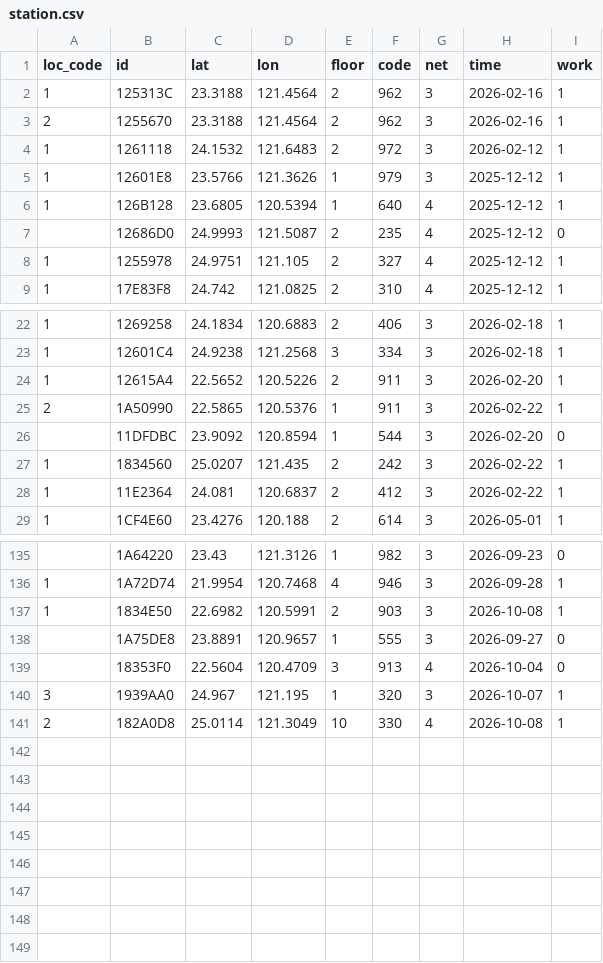
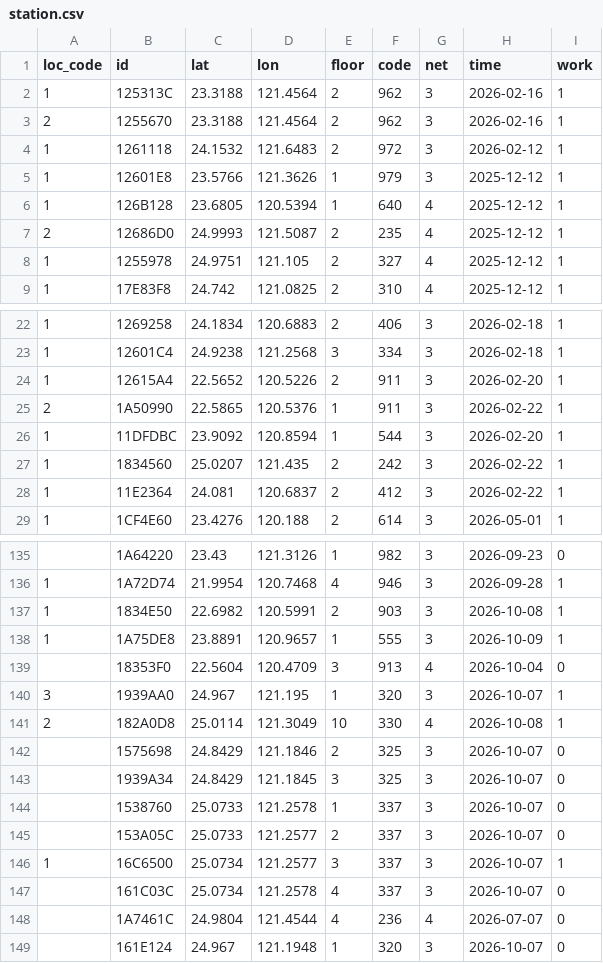
Before and after one commit to ExpTechTW/API, a CSV file: resource/station.csv, drawn as a sheet; only a part is shown, gaps mark what is left out.

```diff
--- a/resource/station.csv
+++ b/resource/station.csv
@@ -6,3 +6,3 @@ loc_code,id,lat,lon,floor,code,net,time,work
 1,126B128,23.6805,120.5394,1,640,4,2025-12-12,1
-,12686D0,24.9993,121.5087,2,235,4,2025-12-12,0
+2,12686D0,24.9993,121.5087,2,235,4,2025-12-12,1
 1,1255978,24.9751,121.105,2,327,4,2025-12-12,1
@@ -25,3 +25,3 @@ loc_code,id,lat,lon,floor,code,net,time,work
 2,1A50990,22.5865,120.5376,1,911,3,2026-02-22,1
-,11DFDBC,23.9092,120.8594,1,544,3,2026-02-20,0
+1,11DFDBC,23.9092,120.8594,1,544,3,2026-02-20,1
 1,1834560,25.0207,121.435,2,242,3,2026-02-22,1
@@ -137,3 +137,3 @@ loc_code,id,lat,lon,floor,code,net,time,work
 1,1834E50,22.6982,120.5991,2,903,3,2026-10-08,1
-,1A75DE8,23.8891,120.9657,1,555,3,2026-09-27,0
+1,1A75DE8,23.8891,120.9657,1,555,3,2026-10-09,1
 ,18353F0,22.5604,120.4709,3,913,4,2026-10-04,0
@@ -141 +141,9 @@ loc_code,id,lat,lon,floor,code,net,time,work
 2,182A0D8,25.0114,121.3049,10,330,4,2026-10-08,1
+,1575698,24.8429,121.1846,2,325,3,2026-10-07,0
+,1939A34,24.8429,121.1845,3,325,3,2026-10-07,0
+,1538760,25.0733,121.2578,1,337,3,2026-10-07,0
+,153A05C,25.0733,121.2577,2,337,3,2026-10-07,0
+1,16C6500,25.0734,121.2577,3,337,3,2026-10-07,1
+,161C03C,25.0734,121.2578,4,337,3,2026-10-07,0
+,1A7461C,24.9804,121.4544,4,236,4,2026-07-07,0
+,161E124,24.967,121.1948,1,320,3,2026-10-07,0
```
